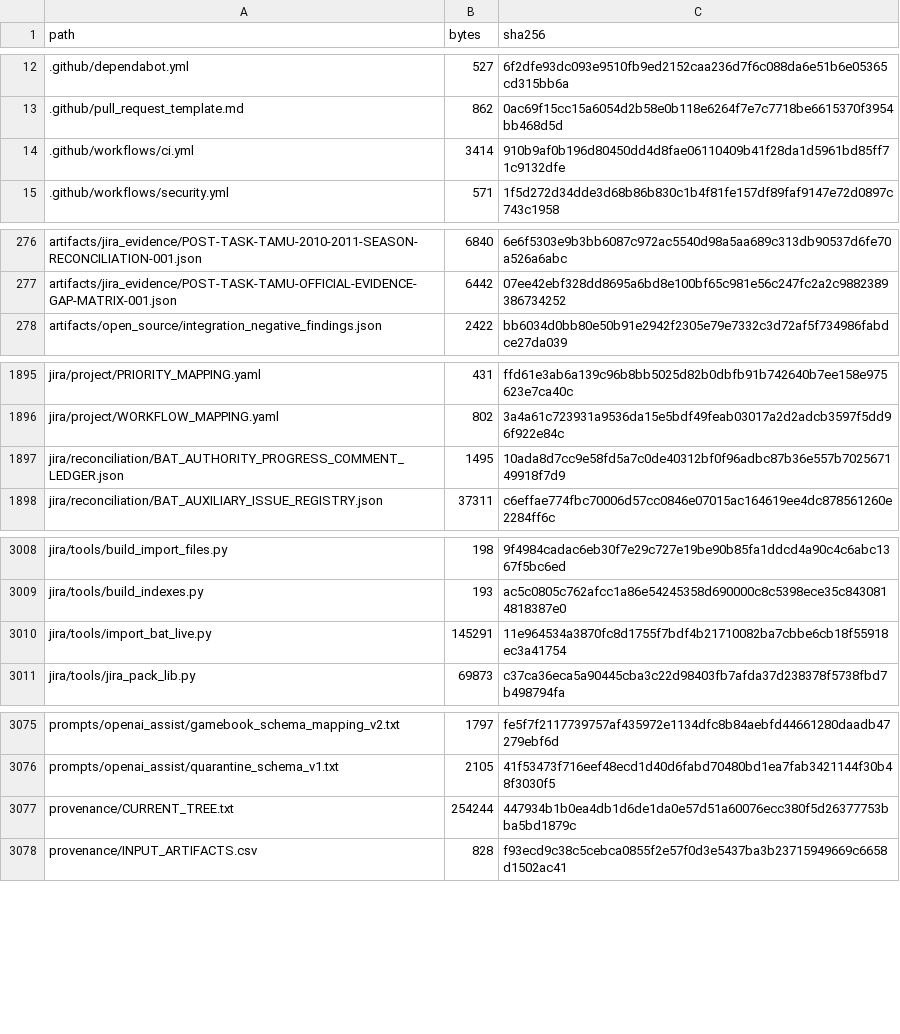
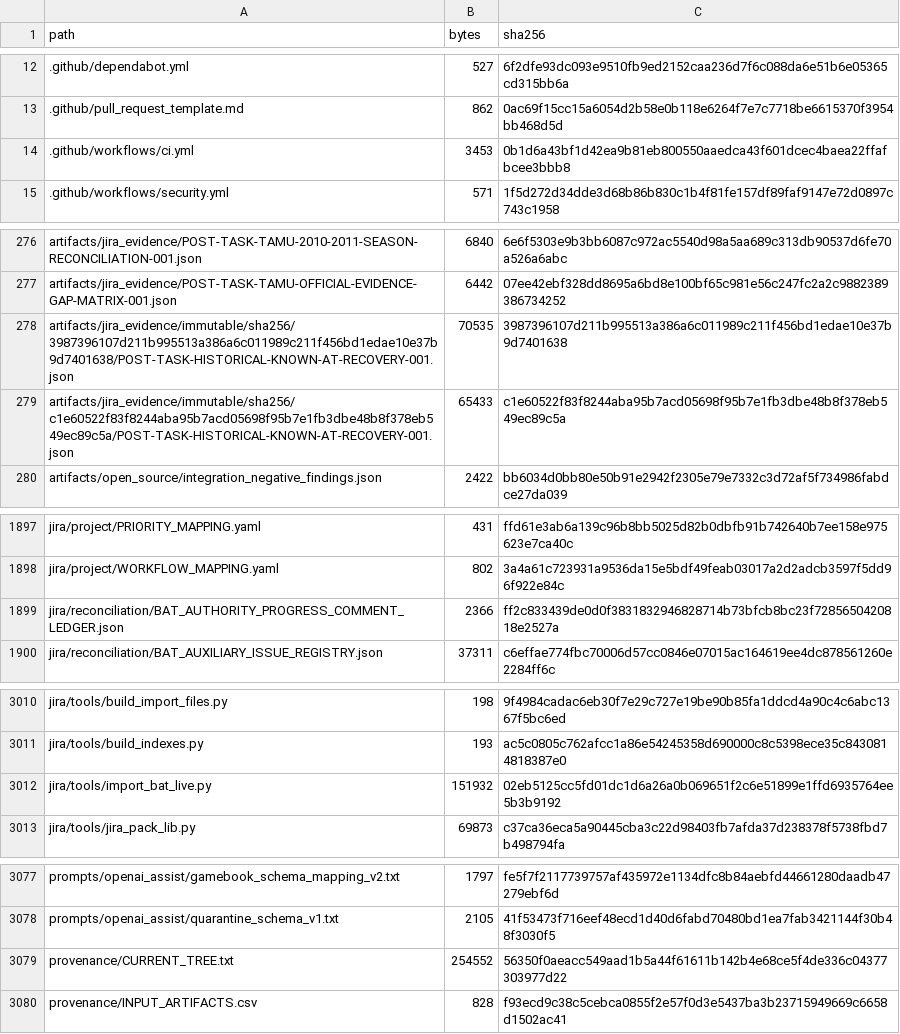
Before and after one commit to KevinSGarrett/BatteredAggieSyndrome, a CSV file: provenance/PROJECT_FILE_MANIFEST.csv, drawn as a sheet; only a part is shown, gaps mark what is left out; the diff covers the shown part only.

Commit message:
[material] BAT-523: bind authority progress ledger v2
Cycle #17 Phase 1 material integration. BAT-523 remains In Progress; immutable ledger v2 bindings are merged after all required checks passed.

```diff
--- a/provenance/PROJECT_FILE_MANIFEST.csv
+++ b/provenance/PROJECT_FILE_MANIFEST.csv
@@ -13,3 +13,3 @@ path,bytes,sha256
 .github/pull_request_template.md,862,0ac69f15cc15a6054d2b58e0b118e6264f7e7c7718be6615370f3954bb468d5d
-.github/workflows/ci.yml,3414,910b9af0b196d80450dd4d8fae06110409b41f28da1d5961bd85ff71c9132dfe
+.github/workflows/ci.yml,3453,0b1d6a43bf1d42ea9b81eb800550aaedca43f601dcec4baea22ffafbcee3bbb8
 .github/workflows/security.yml,571,1f5d272d34dde3d68b86b830c1b4f81fe157df89faf9147e72d0897c743c1958
@@ -277,2 +277,4 @@ artifacts/jira_evidence/POST-TASK-TAMU-2010-2011-SEASON-RECONCILIATION-001.json,
 artifacts/jira_evidence/POST-TASK-TAMU-OFFICIAL-EVIDENCE-GAP-MATRIX-001.json,6442,07ee42ebf328dd8695a6bd8e100bf65c981e56c247fc2a2c9882389386734252
+artifacts/jira_evidence/immutable/sha256/3987396107d211b995513a386a6c011989c211f456bd1edae10e37b9d7401638/POST-TASK-HISTORICAL-KNOWN-AT-RECOVERY-001.json,70535,3987396107d211b995513a386a6c011989c211f456bd1edae10e37b9d7401638
+artifacts/jira_evidence/immutable/sha256/c1e60522f83f8244aba95b7acd05698f95b7e1fb3dbe48b8f378eb549ec89c5a/POST-TASK-HISTORICAL-KNOWN-AT-RECOVERY-001.json,65433,c1e60522f83f8244aba95b7acd05698f95b7e1fb3dbe48b8f378eb549ec89c5a
 artifacts/open_source/integration_negative_findings.json,2422,bb6034d0bb80e50b91e2942f2305e79e7332c3d72af5f734986fabdce27da039
@@ -1896,3 +1898,3 @@ jira/project/PRIORITY_MAPPING.yaml,431,ffd61e3ab6a139c96b8bb5025d82b0dbfb91b7426
 jira/project/WORKFLOW_MAPPING.yaml,802,3a4a61c723931a9536da15e5bdf49feab03017a2d2adcb3597f5dd96f922e84c
-jira/reconciliation/BAT_AUTHORITY_PROGRESS_COMMENT_LEDGER.json,1495,10ada8d7cc9e58fd5a7c0de40312bf0f96adbc87b36e557b702567149918f7d9
+jira/reconciliation/BAT_AUTHORITY_PROGRESS_COMMENT_LEDGER.json,2366,ff2c833439de0d0f3831832946828714b73bfcb8bc23f7285650420818e2527a
 jira/reconciliation/BAT_AUXILIARY_ISSUE_REGISTRY.json,37311,c6effae774fbc70006d57cc0846e07015ac164619ee4dc878561260e2284ff6c
@@ -3009,3 +3011,3 @@ jira/tools/build_import_files.py,198,9f4984cadac6eb30f7e29c727e19be90b85fa1ddcd4
 jira/tools/build_indexes.py,193,ac5c0805c762afcc1a86e54245358d690000c8c5398ece35c8430814818387e0
-jira/tools/import_bat_live.py,145291,11e964534a3870fc8d1755f7bdf4b21710082ba7cbbe6cb18f55918ec3a41754
+jira/tools/import_bat_live.py,151932,02eb5125cc5fd01dc1d6a26a0b069651f2c6e51899e1ffd6935764ee5b3b9192
 jira/tools/jira_pack_lib.py,69873,c37ca36eca5a90445cba3c22d98403fb7afda37d238378f5738fbd7b498794fa
@@ -3076,3 +3078,3 @@ prompts/openai_assist/gamebook_schema_mapping_v2.txt,1797,fe5f7f2117739757af4359
 prompts/openai_assist/quarantine_schema_v1.txt,2105,41f53473f716eef48ecd1d40d6fabd70480bd1ea7fab3421144f30b48f3030f5
-provenance/CURRENT_TREE.txt,254244,447934b1b0ea4db1d6de1da0e57d51a60076ecc380f5d26377753bba5bd1879c
+provenance/CURRENT_TREE.txt,254552,56350f0aeacc549aad1b5a44f61611b142b4e68ce5f4de336c04377303977d22
 provenance/INPUT_ARTIFACTS.csv,828,f93ecd9c38c5cebca0855f2e57f0d3e5437ba3b23715949669c6658d1502ac41
```
Also changed, not shown: 2 edited cells elsewhere in this file, 8 other files.
